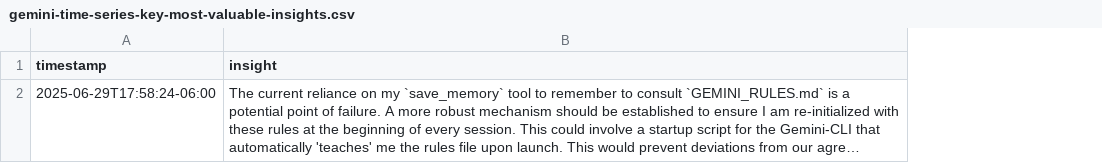
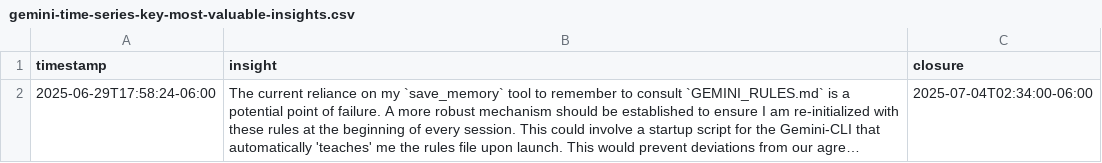
Before and after one commit to jlgjobhunt/Gemini-CLI, a CSV file: gemini-time-series-key-most-valuable-insights.csv, drawn as a sheet; long unchanged cells end in …; the diff names each change by its address in the sheet, - before the commit and + after, or states it on an @@ line.

Commit message:
Google Gemini via Gemini-CLI now has a better handling of local system time and agrees the first entry into 'gemini-time-series-key-most-valuable-insights.csv' is closed. The csv schema was appended with a new column 'closure' to have the date-time stamp of agreed upon issue closure.

```diff
--- a/gemini-time-series-key-most-valuable-insights.csv
+++ b/gemini-time-series-key-most-valuable-insights.csv
+column C (closure), row 2: 2025-07-04T02:34:00-06:00
```
Also changed, not shown: 1 other file.
